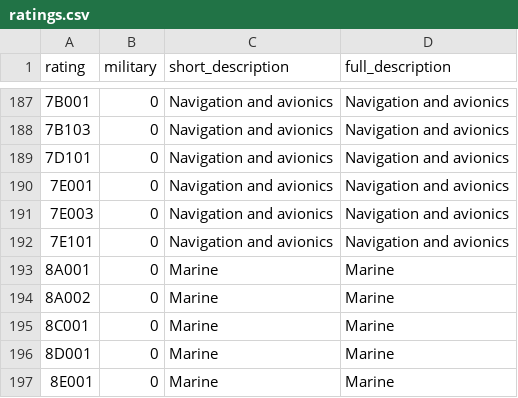
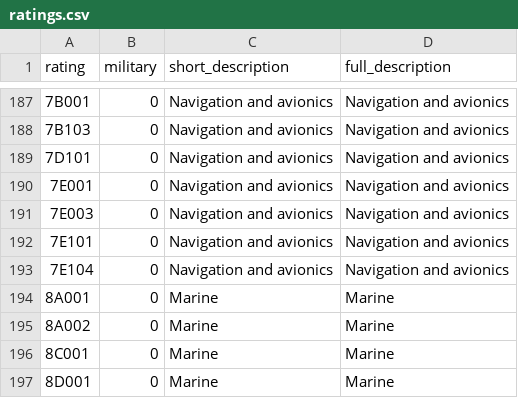
Before and after one commit to caatdata/uk-arms-export-data, a CSV file: ratings.csv, drawn as a sheet; only a part is shown, gaps mark what is left out; the shorter side is filled out with more unchanged rows; the diff names each change by its address in the sheet, - before the commit and + after, or states it on an @@ line.

```diff
--- a/ratings.csv
+++ b/ratings.csv
+row 193: 7E104 | 0 | Navigation and avionics | Navigation and avionics
```
Also changed, not shown: footnotes_region.csv, sources.csv, 3 other files.
